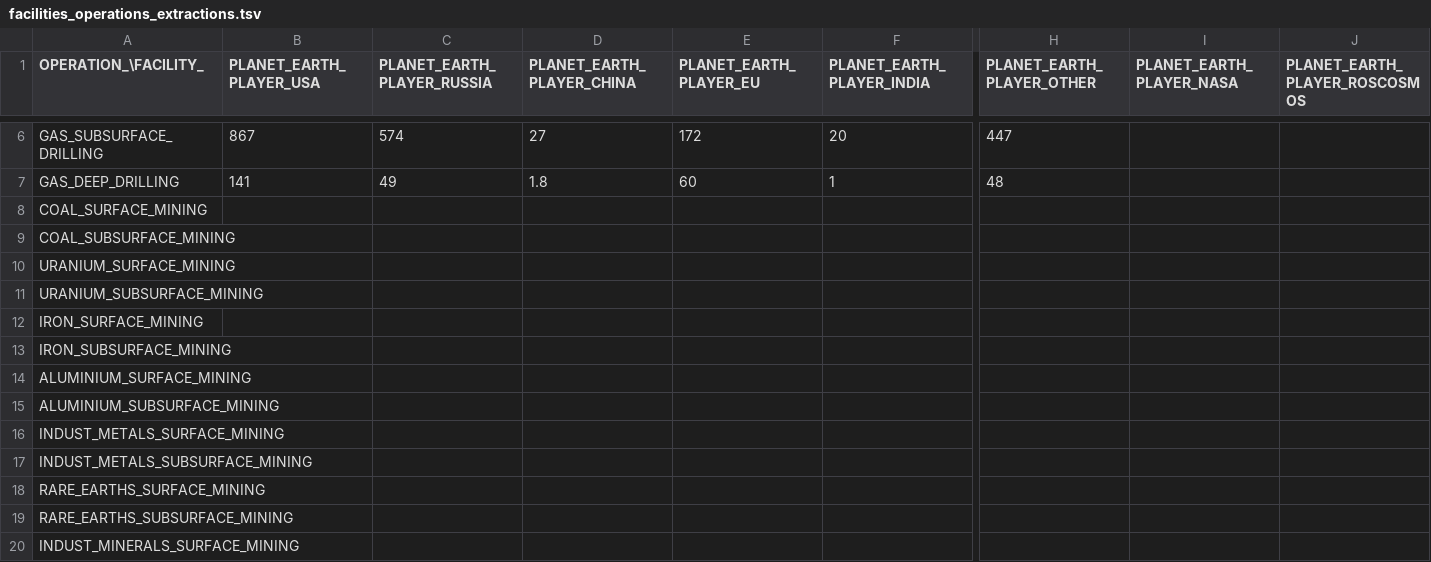
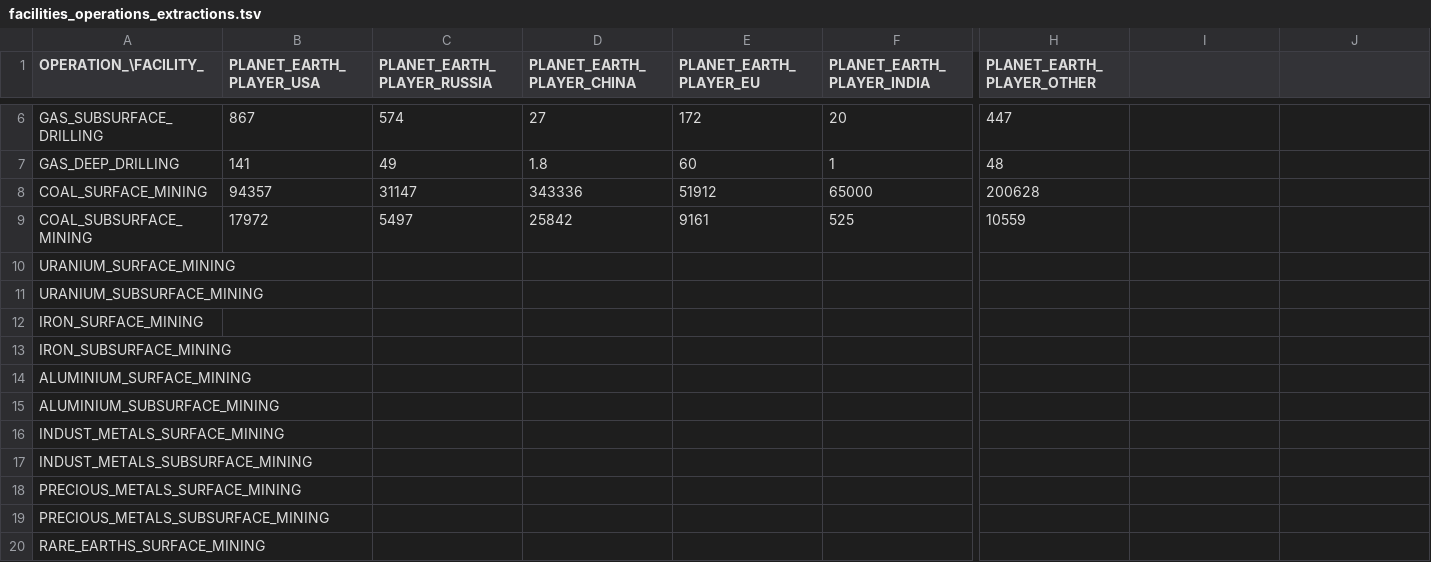
Before and after one commit to t2civ/astropolis_sdk, a TSV file: public/data/tables/facilities_operations_extractions.tsv, drawn as a sheet; only a part is shown, gaps mark what is left out; the shorter side is filled out with more unchanged rows; rows hold the shown columns only; the diff covers the shown part only; the diff names each change by its address in the sheet, - before the commit and + after, or states it on an @@ line.

```diff
--- a/public/data/tables/facilities_operations_extractions.tsv
+++ b/public/data/tables/facilities_operations_extractions.tsv
-I1: PLANET_EARTH_PLAYER_NASA
+I1: (empty)
-J1: PLANET_EARTH_PLAYER_ROSCOSMOS
+J1: (empty)
-B8 (PLANET_EARTH_PLAYER_USA): (empty)
+B8 (PLANET_EARTH_PLAYER_USA): 94357
-C8 (PLANET_EARTH_PLAYER_RUSSIA): (empty)
+C8 (PLANET_EARTH_PLAYER_RUSSIA): 31147
-D8 (PLANET_EARTH_PLAYER_CHINA): (empty)
+D8 (PLANET_EARTH_PLAYER_CHINA): 343336
-E8 (PLANET_EARTH_PLAYER_EU): (empty)
+E8 (PLANET_EARTH_PLAYER_EU): 51912
-F8 (PLANET_EARTH_PLAYER_INDIA): (empty)
+F8 (PLANET_EARTH_PLAYER_INDIA): 65000
-H8 (PLANET_EARTH_PLAYER_OTHER): (empty)
+H8 (PLANET_EARTH_PLAYER_OTHER): 200628
-B9 (PLANET_EARTH_PLAYER_USA): (empty)
+B9 (PLANET_EARTH_PLAYER_USA): 17972
-C9 (PLANET_EARTH_PLAYER_RUSSIA): (empty)
+C9 (PLANET_EARTH_PLAYER_RUSSIA): 5497
-D9 (PLANET_EARTH_PLAYER_CHINA): (empty)
+D9 (PLANET_EARTH_PLAYER_CHINA): 25842
-E9 (PLANET_EARTH_PLAYER_EU): (empty)
+E9 (PLANET_EARTH_PLAYER_EU): 9161
-F9 (PLANET_EARTH_PLAYER_INDIA): (empty)
+F9 (PLANET_EARTH_PLAYER_INDIA): 525
-H9 (PLANET_EARTH_PLAYER_OTHER): (empty)
+H9 (PLANET_EARTH_PLAYER_OTHER): 10559
+row 18: PRECIOUS_METALS_SURFACE_MINING
+row 19: PRECIOUS_METALS_SUBSURFACE_MINING
```
Also changed, not shown: 9 edited cells elsewhere in this file, public/data/tables/compositions_resources_deposits.tsv, public/data/tables/operations.tsv, 2 other files.
